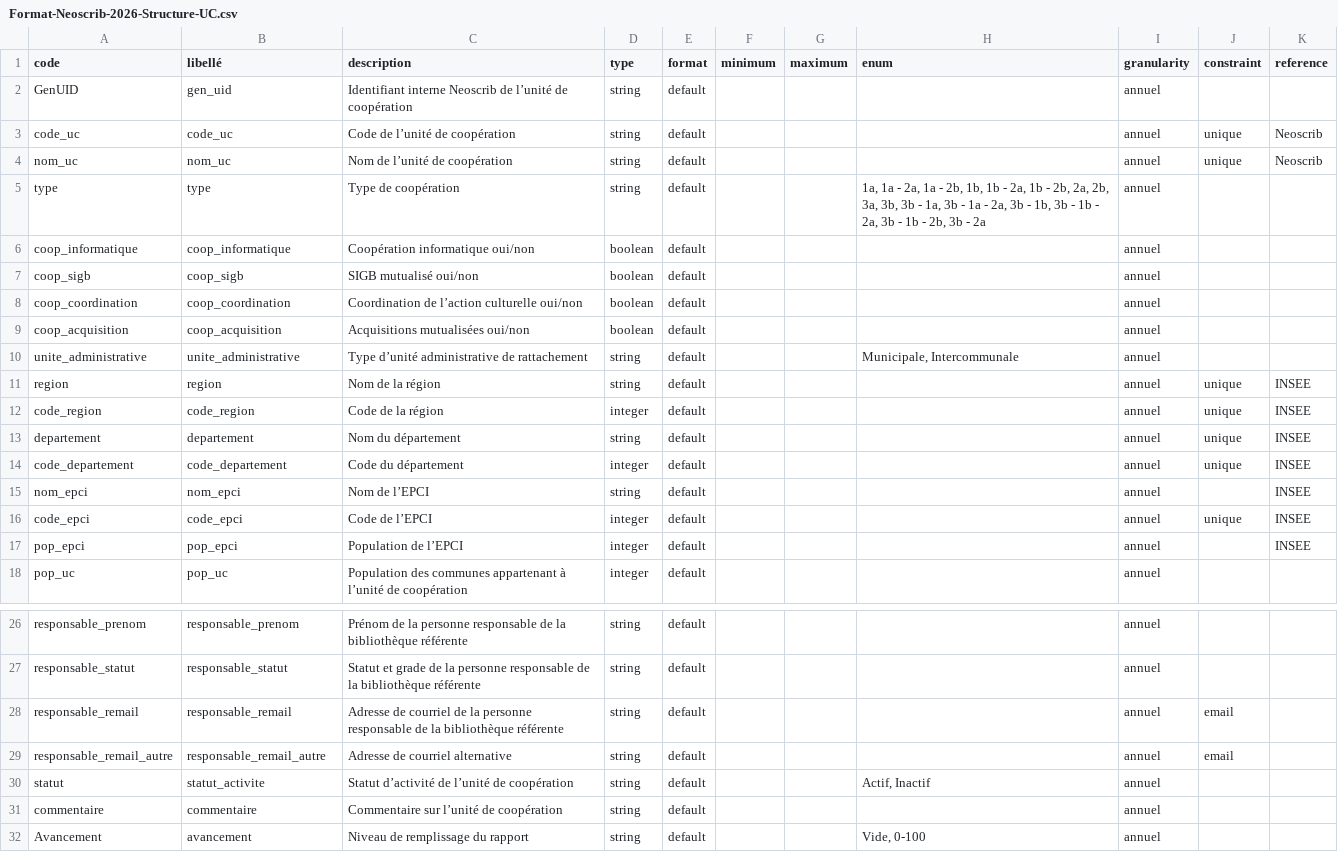
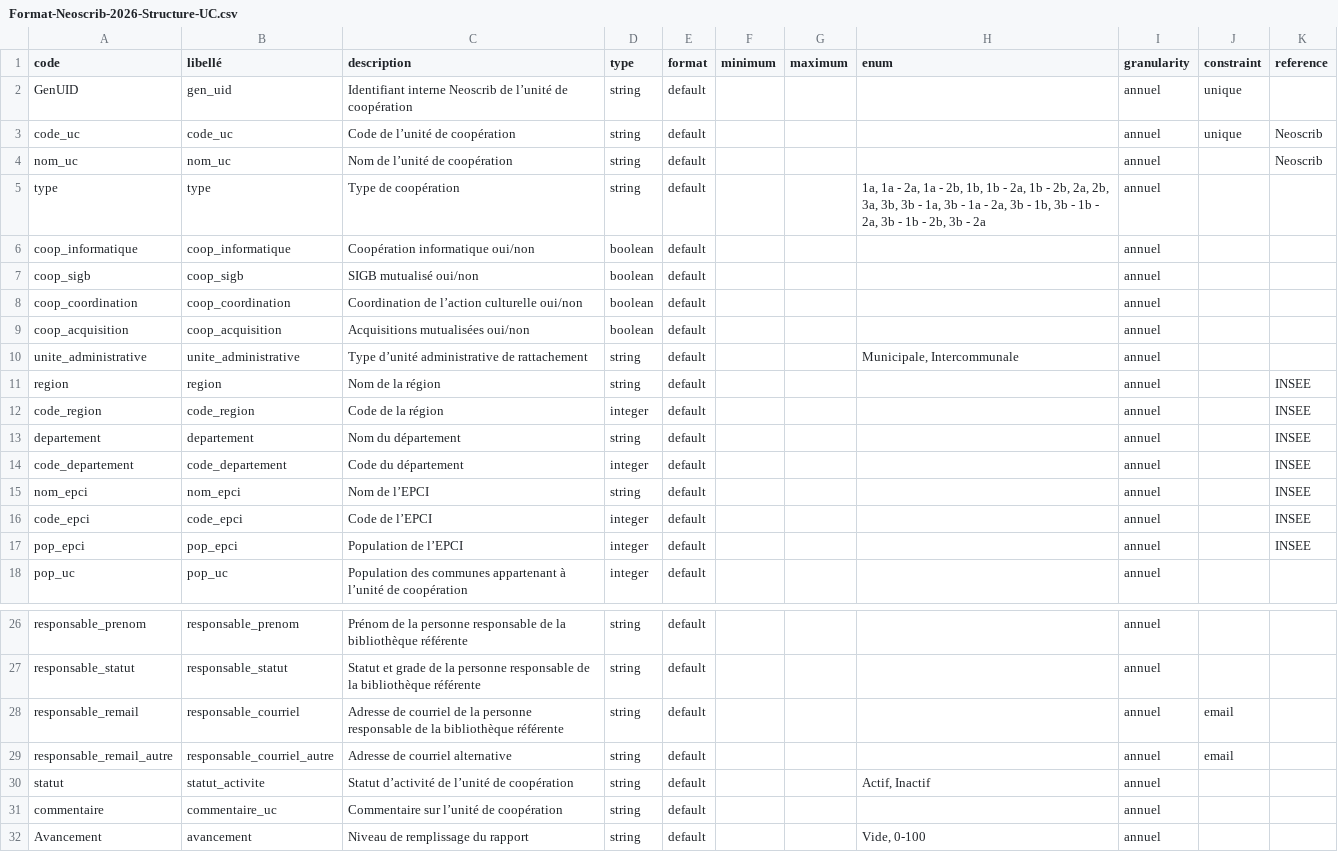
Before and after one commit to culturegouv/observatoire-lecture-publique, a CSV file: Format Neoscrib 2026/Format-Neoscrib-2026-Structure-UC.csv, drawn as a sheet; only a part is shown, gaps mark what is left out.

```diff
--- a/Format Neoscrib 2026/Format-Neoscrib-2026-Structure-UC.csv
+++ b/Format Neoscrib 2026/Format-Neoscrib-2026-Structure-UC.csv
@@ -1,5 +1,5 @@
 code;libellé;description;type;format;minimum;maximum;enum;granularity;constraint;reference
-GenUID;gen_uid;Identifiant interne Neoscrib de l’unité de coopération;string;default;;;;annuel;;
+GenUID;gen_uid;Identifiant interne Neoscrib de l’unité de coopération;string;default;;;;annuel;unique;
 code_uc;code_uc;Code de l’unité de coopération;string;default;;;;annuel;unique;Neoscrib
-nom_uc;nom_uc;Nom de l’unité de coopération;string;default;;;;annuel;unique;Neoscrib
+nom_uc;nom_uc;Nom de l’unité de coopération;string;default;;;;annuel;;Neoscrib
 type;type;Type de coopération ;string;default;;;1a, 1a - 2a, 1a - 2b, 1b, 1b - 2a, 1b - 2b, 2a, 2b, 3a, 3b, 3b - 1a, 3b - 1a - 2a, 3b - 1b, 3b - 1b - 2a, 3b - 1b - 2b, 3b - 2a;annuel;;
@@ -10,8 +10,8 @@ coop_acquisition;coop_acquisition;Acquisitions mutualisées oui/non;boolean;defa
 unite_administrative;unite_administrative;Type d’unité administrative de rattachement;string;default;;;Municipale, Intercommunale;annuel;;
-region;region;Nom de la région;string;default;;;;annuel;unique;INSEE
-code_region;code_region;Code de la région;integer;default;;;;annuel;unique;INSEE
-departement;departement;Nom du département;string;default;;;;annuel;unique;INSEE
-code_departement;code_departement;Code du département;integer;default;;;;annuel;unique;INSEE
+region;region;Nom de la région;string;default;;;;annuel;;INSEE
+code_region;code_region;Code de la région;integer;default;;;;annuel;;INSEE
+departement;departement;Nom du département;string;default;;;;annuel;;INSEE
+code_departement;code_departement;Code du département;integer;default;;;;annuel;;INSEE
 nom_epci;nom_epci;Nom de l’EPCI;string;default;;;;annuel;;INSEE
-code_epci;code_epci;Code de l’EPCI;integer;default;;;;annuel;unique;INSEE
+code_epci;code_epci;Code de l’EPCI;integer;default;;;;annuel;;INSEE
 pop_epci;pop_epci;Population de l’EPCI;integer;default;;;;annuel;;INSEE
@@ -27,6 +27,6 @@ responsable_prenom;responsable_prenom;Prénom de la personne responsable de la b
 responsable_statut;responsable_statut;Statut et grade de la personne responsable de la bibliothèque référente;string;default;;;;annuel;;
-responsable_remail;responsable_remail;Adresse de courriel de la personne responsable de la bibliothèque référente;string;default;;;;annuel;email;
-responsable_remail_autre;responsable_remail_autre;Adresse de courriel alternative;string;default;;;;annuel;email;
+responsable_remail;responsable_courriel;Adresse de courriel de la personne responsable de la bibliothèque référente;string;default;;;;annuel;email;
+responsable_remail_autre;responsable_courriel_autre;Adresse de courriel alternative;string;default;;;;annuel;email;
 statut;statut_activite;Statut d’activité de l’unité de coopération;string;default;;;Actif, Inactif;annuel;;
-commentaire;commentaire;Commentaire sur l’unité de coopération;string;default;;;;annuel;;
+commentaire;commentaire_uc;Commentaire sur l’unité de coopération;string;default;;;;annuel;;
 Avancement;avancement;Niveau de remplissage du rapport;string;default;;;Vide, 0-100;annuel;;
```
Also changed, not shown: Format Neoscrib 2026/Format-Neoscrib-2026-Rapport-Lieux-UC.csv, Format Neoscrib 2026/Format-Neoscrib-2026-Rapport-Lieux.csv, 7 other files.
